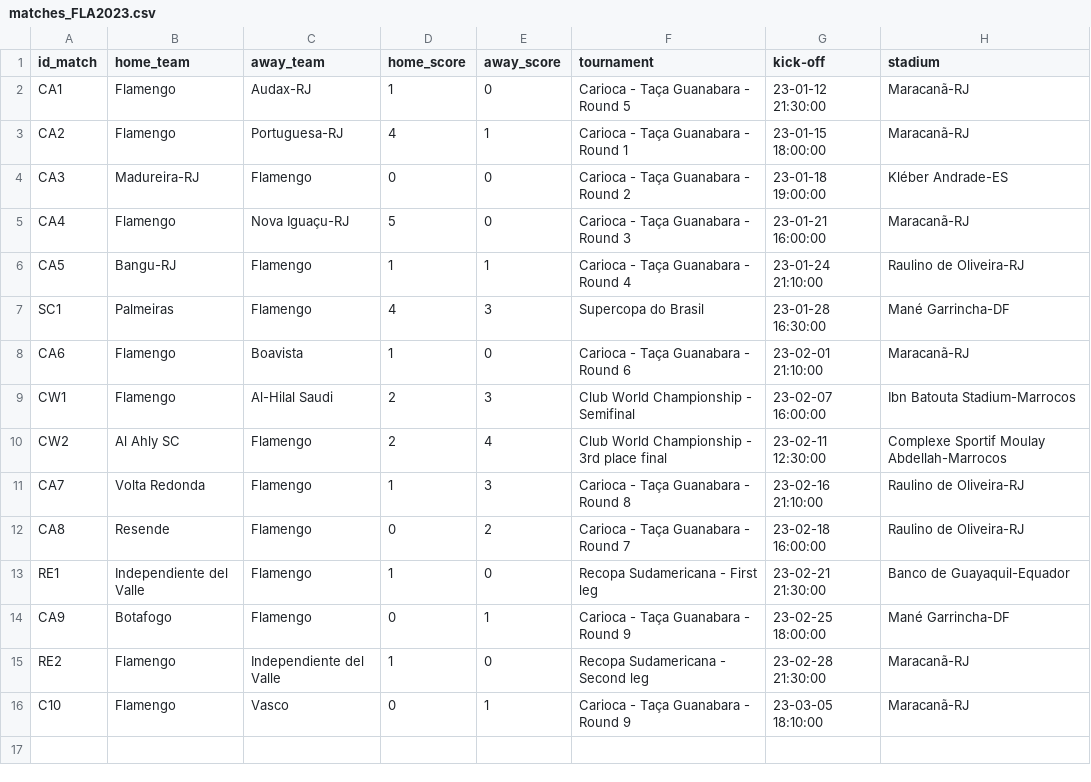
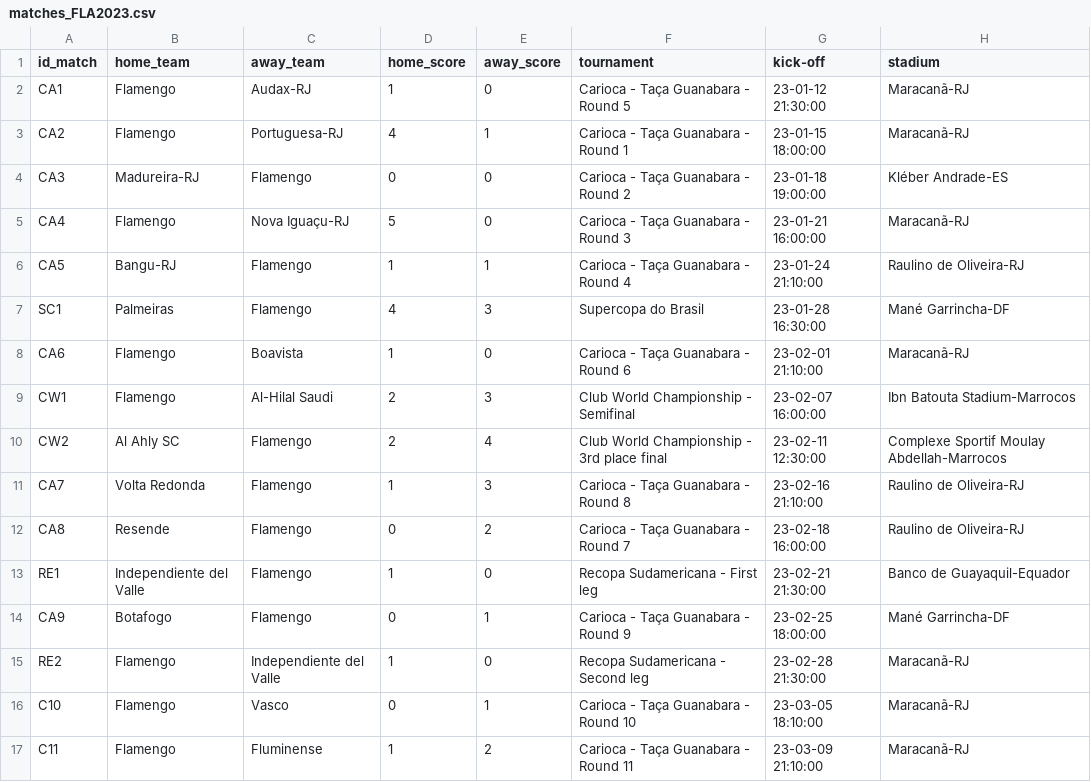
Before and after one commit to williamjouse/jogos-Flamengo-2023, a CSV file: matches_FLA2023.csv, drawn as a sheet.

```diff
--- a/matches_FLA2023.csv
+++ b/matches_FLA2023.csv
@@ -15,2 +15,3 @@ CA9,Botafogo,Flamengo,0,1,Carioca - Taça Guanabara - Round 9,23-02-25 18:00:00,
 RE2,Flamengo,Independiente del Valle,1,0,Recopa Sudamericana - Second leg,23-02-28 21:30:00,Maracanã-RJ
-C10,Flamengo,Vasco,0,1,Carioca - Taça Guanabara - Round 9,23-03-05 18:10:00,Maracanã-RJ
+C10,Flamengo,Vasco,0,1,Carioca - Taça Guanabara - Round 10,23-03-05 18:10:00,Maracanã-RJ
+C11,Flamengo,Fluminense,1,2,Carioca - Taça Guanabara - Round 11,23-03-09 21:10:00,Maracanã-RJ
```
Also changed, not shown: goal_scorers.csv, 2 other files.
